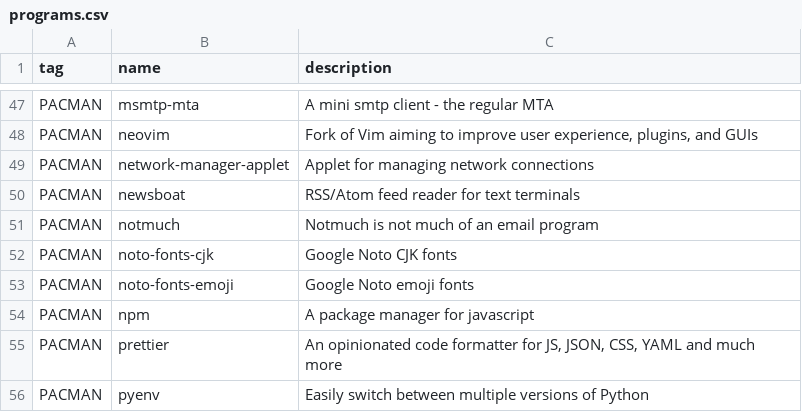
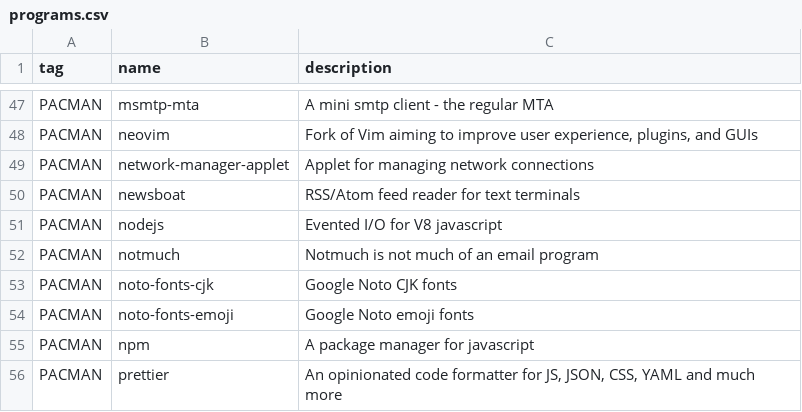
Before and after one commit to oniani/dot, a CSV file: programs.csv, drawn as a sheet; only a part is shown, gaps mark what is left out; the shorter side is filled out with more unchanged rows; the diff names each change by its address in the sheet, - before the commit and + after, or states it on an @@ line.

```diff
--- a/programs.csv
+++ b/programs.csv
+row 51: PACMAN | nodejs | Evented I/O for V8 javascript
```
Also changed, not shown: 1 other file.
